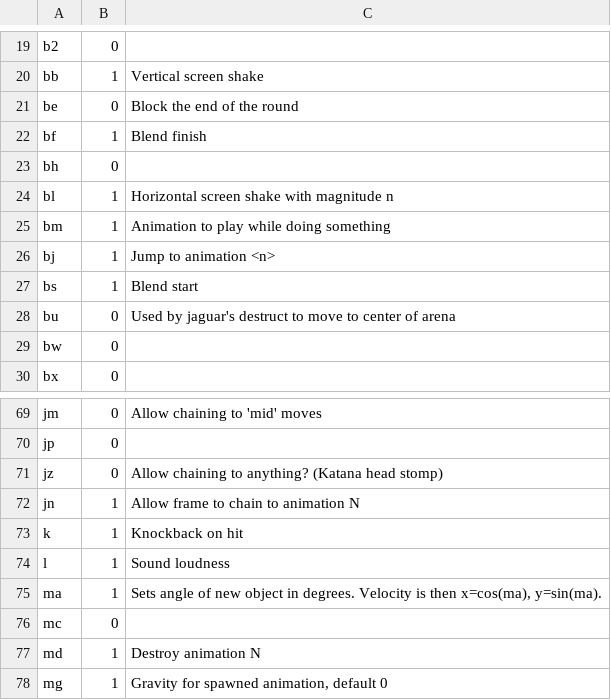
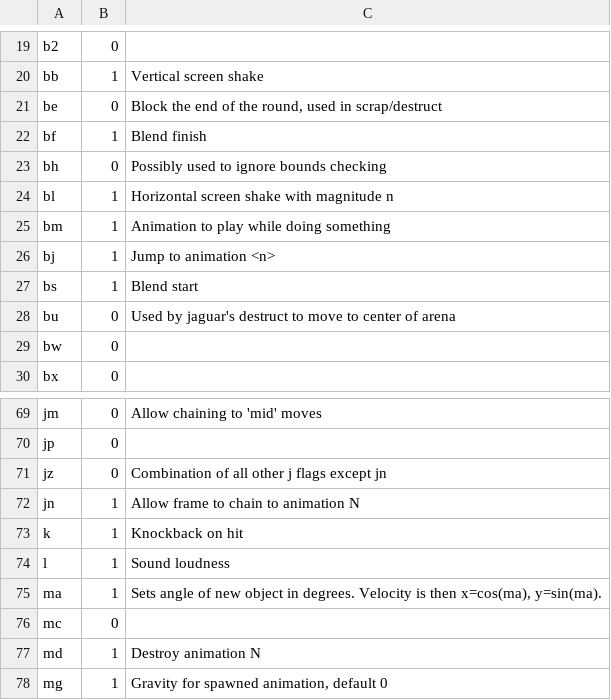
Before and after one commit to omf2097/pyomftools, a CSV file: omftools/resources/tags.csv, drawn as a sheet; only a part is shown, gaps mark what is left out; the diff covers the shown part only.

```diff
--- a/omftools/resources/tags.csv
+++ b/omftools/resources/tags.csv
@@ -20,5 +20,5 @@
 "bb",1,"Vertical screen shake"
-"be",0,"Block the end of the round"
+"be",0,"Block the end of the round, used in scrap/destruct"
 "bf",1,"Blend finish"
-"bh",0,
+"bh",0,"Possibly used to ignore bounds checking"
 "bl",1,"Horizontal screen shake with magnitude n"
@@ -70,3 +70,3 @@
 "jp",0,
-"jz",0,"Allow chaining to anything? (Katana head stomp)"
+"jz",0,"Combination of all other j flags except jn"
 "jn",1,"Allow frame to chain to animation N"
```
Also changed, not shown: 11 edited cells elsewhere in this file.
